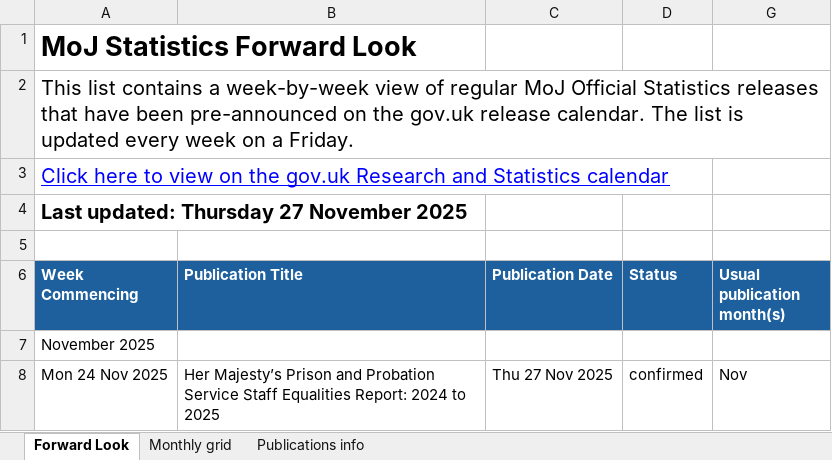
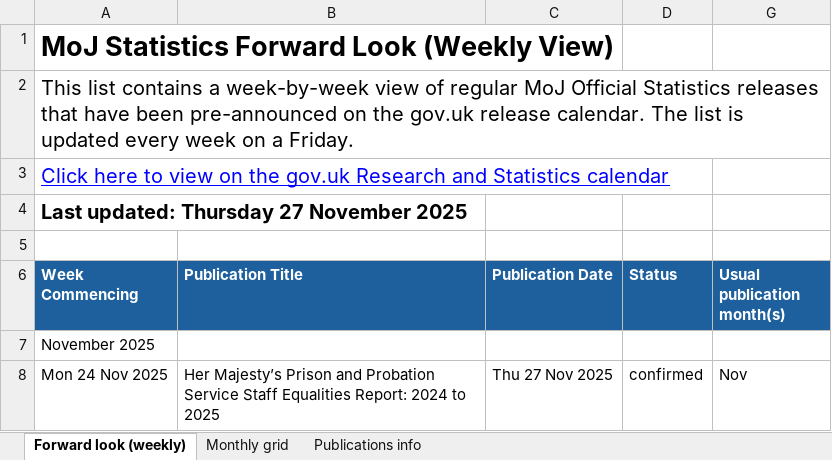
Before and after one commit to moj-analytical-services/stats-forward-look, an Excel workbook: Forward Look/Forward Look.xlsx, sheet Forward look (weekly), drawn as a sheet; only a part is shown; values as stored, in another font and other column widths than the file's, no borders; conditional formats not drawn; the diff names each change by its address in the sheet, - before the commit and + after, or states it on an @@ line.

```diff
--- a/Forward Look/Forward Look.xlsx (sheet Forward look (weekly))
+++ b/Forward Look/Forward Look.xlsx (sheet Forward look (weekly))
-sheet tab: Forward Look
+sheet tab: Forward look (weekly)
-A1 (Week Commencing): MoJ Statistics Forward Look
+A1 (Week Commencing): MoJ Statistics Forward Look (Weekly View)
```
Also changed, not shown: sheet Publications info, 1 other file.
